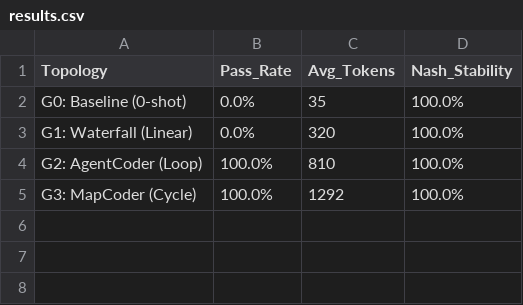
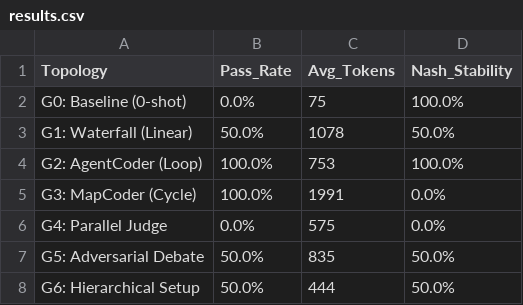
Before and after one commit to JingyuYe/multiagent-code-generation, a CSV file: data/results.csv, drawn as a sheet.

```diff
--- a/data/results.csv
+++ b/data/results.csv
@@ -1,5 +1,8 @@
 Topology,Pass_Rate,Avg_Tokens,Nash_Stability
-G0: Baseline (0-shot),0.0%,35,100.0%
-G1: Waterfall (Linear),0.0%,320,100.0%
-G2: AgentCoder (Loop),100.0%,810,100.0%
-G3: MapCoder (Cycle),100.0%,1292,100.0%
+"G0: Baseline (0-shot)","0.0%",75,"100.0%"
+"G1: Waterfall (Linear)","50.0%",1078,"50.0%"
+"G2: AgentCoder (Loop)","100.0%",753,"100.0%"
+"G3: MapCoder (Cycle)","100.0%",1991,"0.0%"
+"G4: Parallel Judge","0.0%",575,"0.0%"
+"G5: Adversarial Debate","50.0%",835,"50.0%"
+"G6: Hierarchical Setup","50.0%",444,"50.0%"
```
Also changed, not shown: 6 other files.
